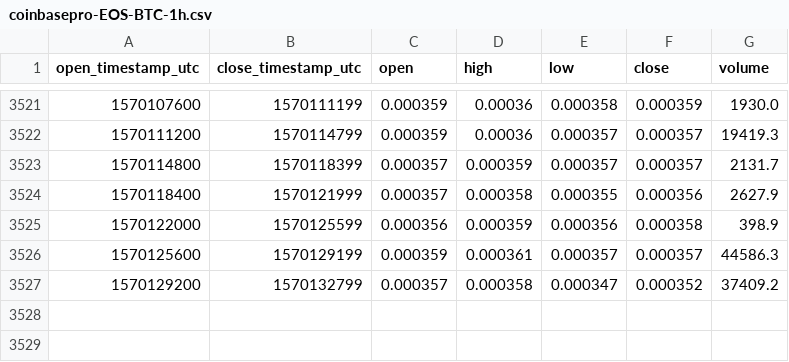
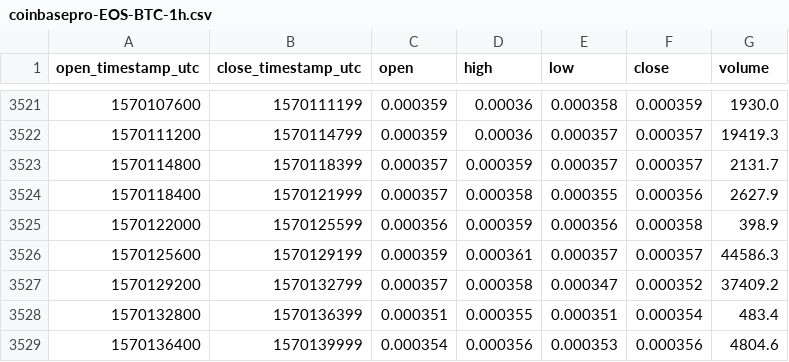
Before and after one commit to cryptobigbro/coinbasepro-EOS-BTC, a CSV file: coinbasepro-EOS-BTC-1h.csv, drawn as a sheet; only a part is shown, gaps mark what is left out.

Commit message:
Update OHLCV data.

```diff
--- a/coinbasepro-EOS-BTC-1h.csv
+++ b/coinbasepro-EOS-BTC-1h.csv
@@ -3527 +3527,3 @@ open_timestamp_utc,close_timestamp_utc,open,high,low,close,volume
 1570129200,1570132799,0.000357,0.000358,0.000347,0.000352,37409.2
+1570132800,1570136399,0.000351,0.000355,0.000351,0.000354,483.4
+1570136400,1570139999,0.000354,0.000356,0.000353,0.000356,4804.6
```
